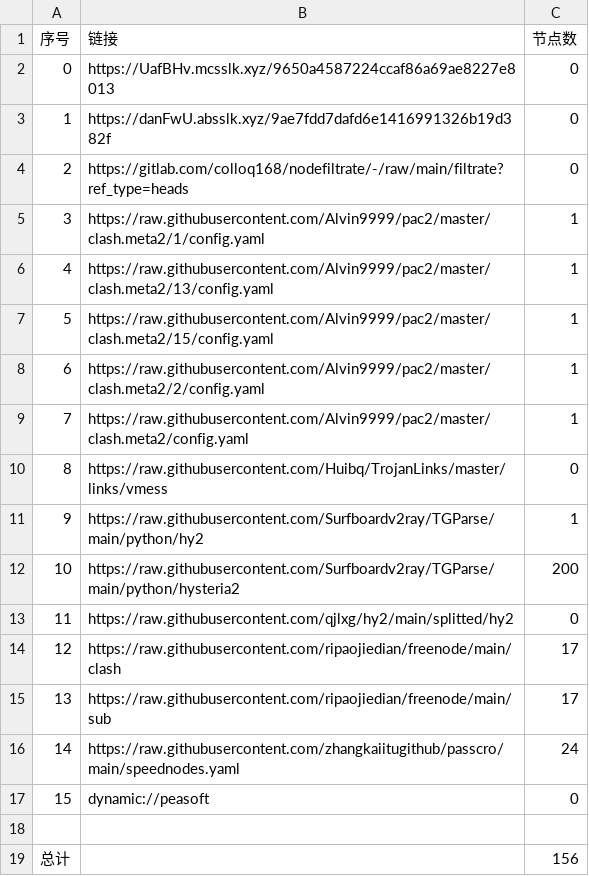
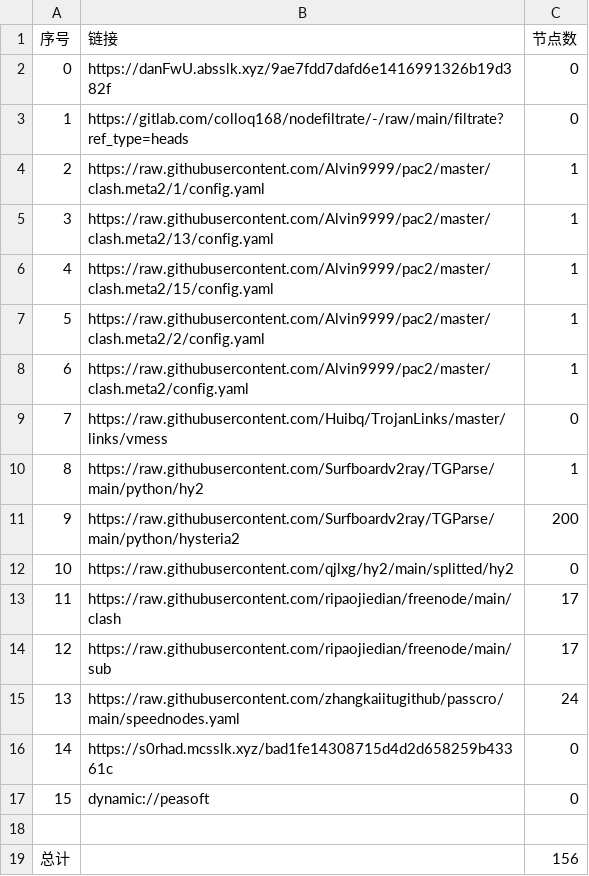
Before and after one commit to aquace/-dl, a CSV file: list_result.csv, drawn as a sheet; removed rows and columns are numbered as before the commit, all else as after; the diff names each change by its address in the sheet, - before the commit and + after, or states it on an @@ line.

```diff
--- a/list_result.csv
+++ b/list_result.csv
-row 2: 0 | https://UafBHv.mcsslk.xyz/9650a4587224ccaf86a69ae8227e8013 | 0
@@ column A (序号) renumbered between rows 2 and 15 @@
+row 16: 14 | https://s0rhad.mcsslk.xyz/bad1fe14308715d4d2d658259b43361c | 0
```
Also changed, not shown: 21 other files.
